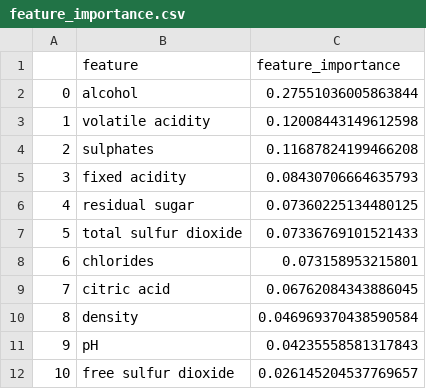
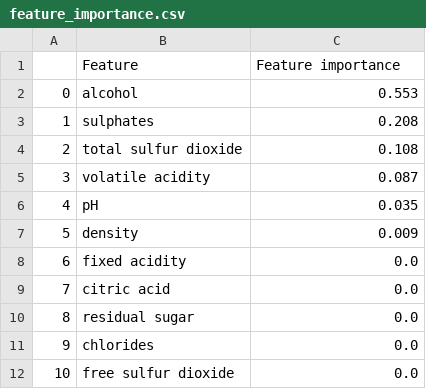
Before and after one commit to jchen9314/DSCI_522_jchen9314_apchiodo, a CSV file: results/feature_importance.csv, drawn as a sheet.

```diff
--- a/results/feature_importance.csv
+++ b/results/feature_importance.csv
@@ -1,12 +1,12 @@
-,feature,feature_importance
-0,alcohol,0.27551036005863844
-1,volatile acidity,0.12008443149612598
-2,sulphates,0.11687824199466208
-3,fixed acidity,0.08430706664635793
-4,residual sugar,0.07360225134480125
-5,total sulfur dioxide,0.07336769101521433
-6,chlorides,0.073158953215801
-7,citric acid,0.06762084343886045
-8,density,0.046969370438590584
-9,pH,0.04235558581317843
-10,free sulfur dioxide,0.026145204537769657
+,Feature,Feature importance
+0,alcohol,0.553
+1,sulphates,0.208
+2,total sulfur dioxide,0.108
+3,volatile acidity,0.087
+4,pH,0.035
+5,density,0.009
+6,fixed acidity,0.0
+7,citric acid,0.0
+8,residual sugar,0.0
+9,chlorides,0.0
+10,free sulfur dioxide,0.0
```
Also changed, not shown: results/cross_validation_scores.csv, 3 other files.
